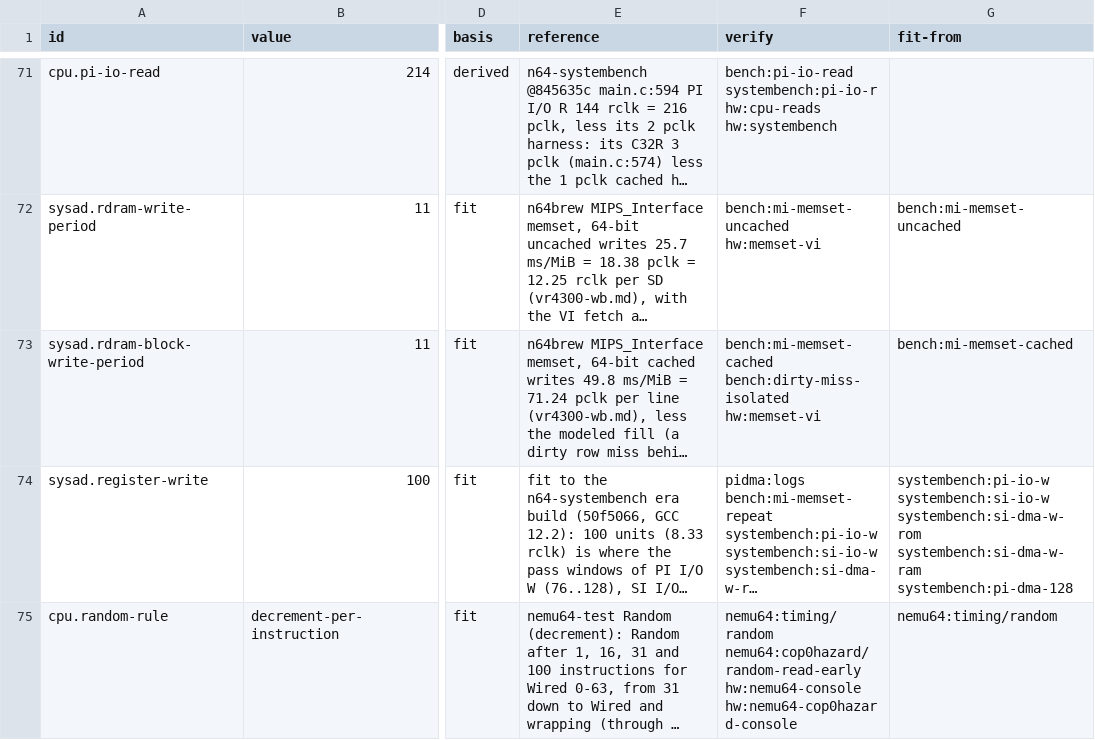
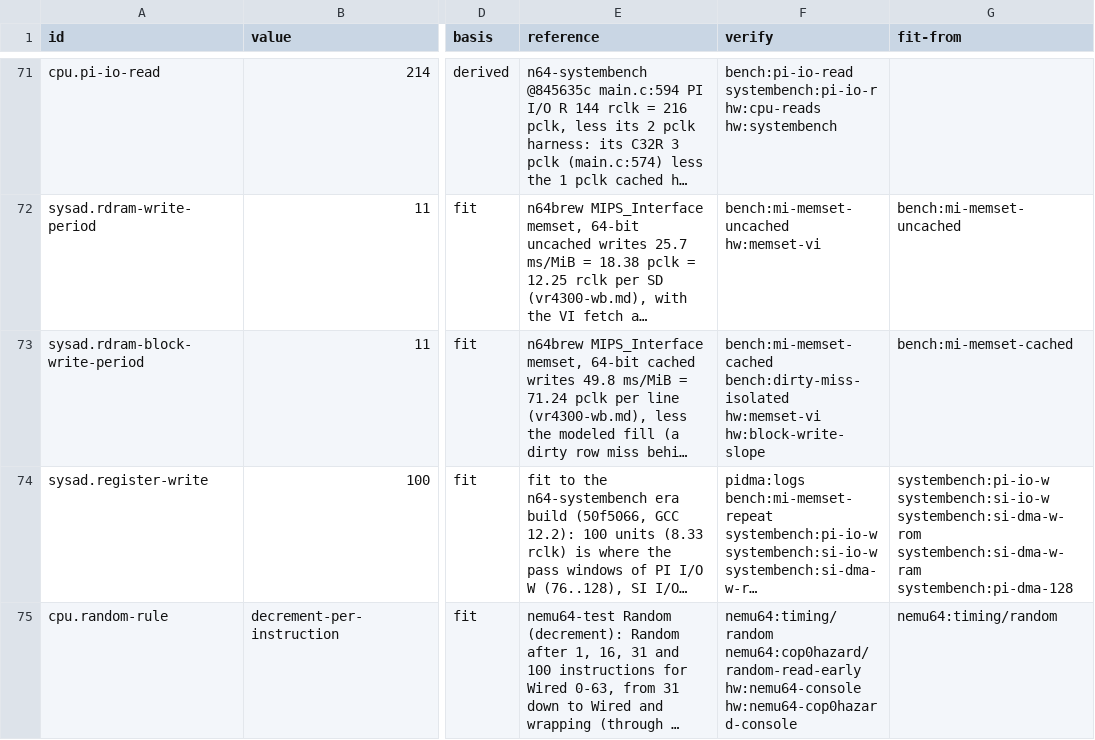
Before and after one commit to wScottSh/ares, a TSV file: ares/n64/timing/behaviors.tsv, drawn as a sheet; only a part is shown, gaps mark what is left out; long unchanged cells end in …; the diff names each change by its address in the sheet, - before the commit and + after, or states it on an @@ line.

```diff
--- a/ares/n64/timing/behaviors.tsv
+++ b/ares/n64/timing/behaviors.tsv
-F73 (verify): …bench:dirty-miss-isolated hw:memset-vi
+F73 (verify): …bench:dirty-miss-isolated hw:memset-vi hw:block-write-slope
```
Also changed, not shown: docs/spec/n64-timing-dry-run.tsv, docs/spec/n64-timing-results.tsv, 9 other files.
